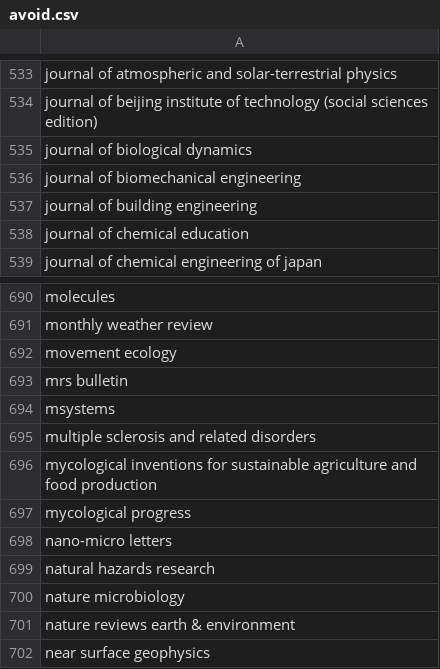
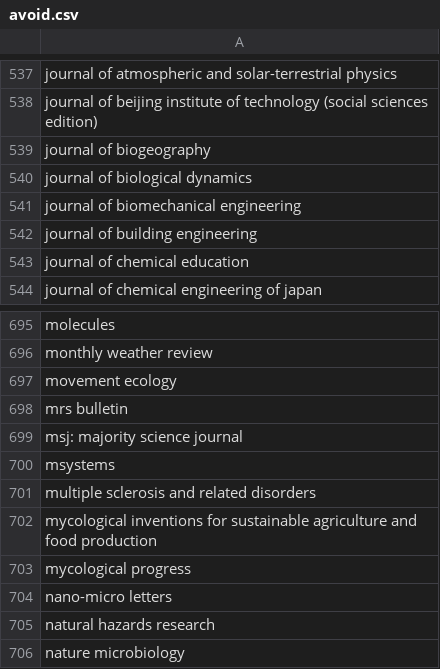
Before and after one commit to saswatanandi/paper-explorer-backend, a CSV file: data/databases/csv/avoid.csv, drawn as a sheet; only a part is shown, gaps mark what is left out; the shorter side is filled out with more unchanged rows; the diff covers the shown part only; the diff names each change by its address in the sheet, - before the commit and + after, or states it on an @@ line.

```diff
--- a/data/databases/csv/avoid.csv
+++ b/data/databases/csv/avoid.csv
+row 539: journal of biogeography
+row 699: msj: majority science journal
```
Also changed, not shown: 6 added rows elsewhere in this file, data/databases/csv/paper_reviewed.csv, data/databases/csv/unique_paper_id.csv, 1 other file.
